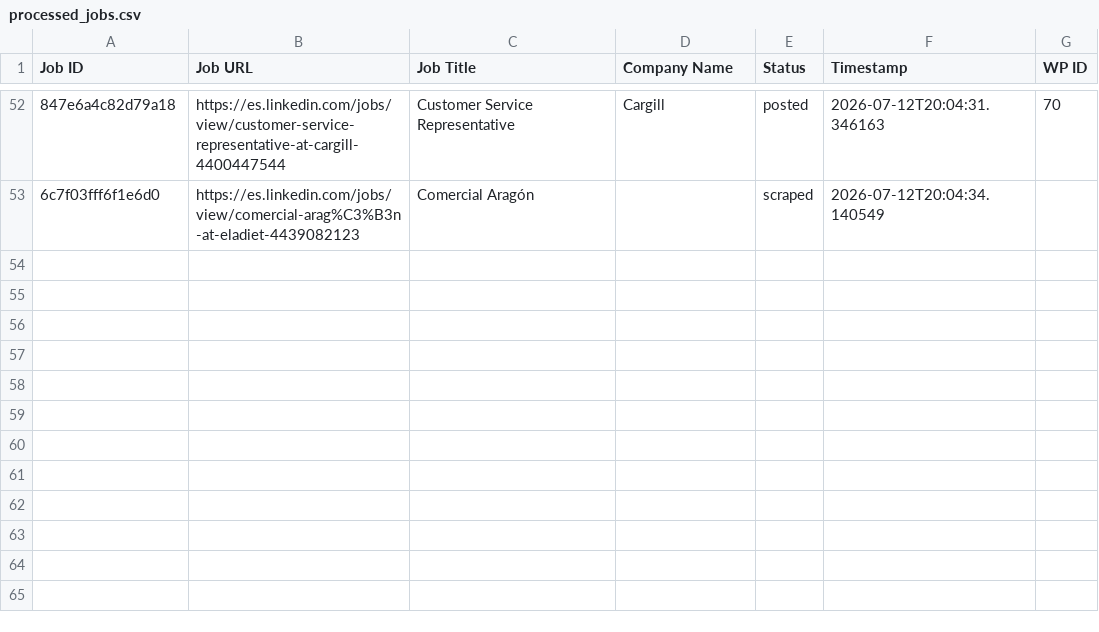
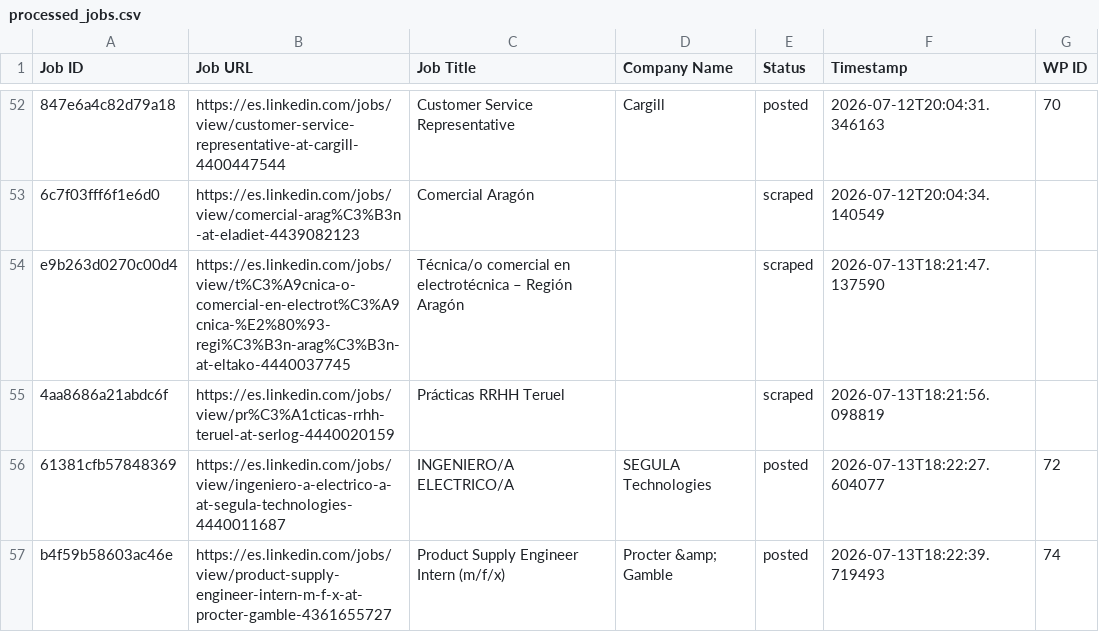
Before and after one commit to innovationinc2000/ad, a CSV file: processed_jobs.csv, drawn as a sheet; only a part is shown, gaps mark what is left out; the diff names each change by its address in the sheet, - before the commit and + after, or states it on an @@ line.

```diff
--- a/processed_jobs.csv
+++ b/processed_jobs.csv
+row 54: e9b263d0270c00d4 | https://es.linkedin.com/jobs/view/t%C3%A9cnica-o-comercial-en-electrot%C3%A9cnica-%E2%80%93-regi%C3%B3n-arag%C3%B3n-at-eltako-4440037745 | Técnica/o comercial en electrotécnica – Región Aragón |  | scraped | 2026-07-13T18:21:47.137590
+row 55: 4aa8686a21abdc6f | https://es.linkedin.com/jobs/view/pr%C3%A1cticas-rrhh-teruel-at-serlog-4440020159 | Prácticas RRHH Teruel |  | scraped | 2026-07-13T18:21:56.098819
+row 56: 61381cfb57848369 | https://es.linkedin.com/jobs/view/ingeniero-a-electrico-a-at-segula-technologies-4440011687 | INGENIERO/A ELECTRICO/A | SEGULA Technologies | posted | 2026-07-13T18:22:27.604077 | 72
+row 57: b4f59b58603ac46e | https://es.linkedin.com/jobs/view/product-supply-engineer-intern-m-f-x-at-procter-gamble-4361655727 | Product Supply Engineer Intern (m/f/x) | Procter &amp; Gamble | posted | 2026-07-13T18:22:39.719493 | 74
```
